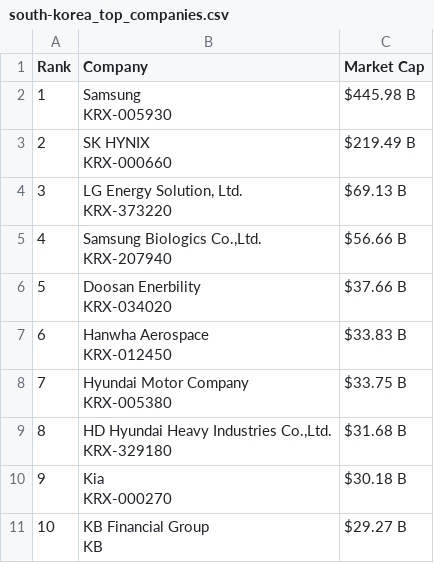
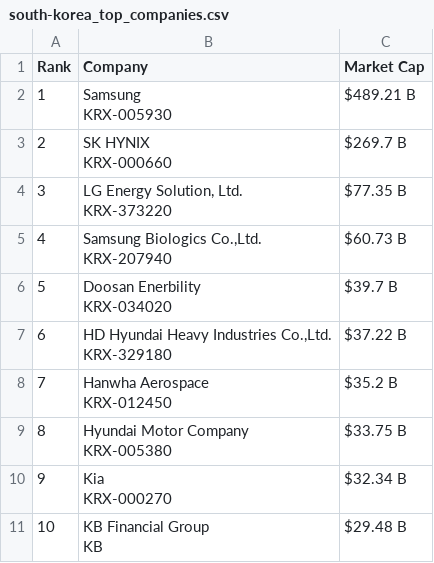
Before and after one commit to ayeeff/marketcap, a CSV file: data/south-korea_top_companies.csv, drawn as a sheet.

```diff
--- a/data/south-korea_top_companies.csv
+++ b/data/south-korea_top_companies.csv
@@ -1,21 +1,21 @@
 Rank,Company,Market Cap
-1,"Samsung
-KRX-005930",$445.98 B
-2,"SK HYNIX
-KRX-000660",$219.49 B
-3,"LG Energy Solution, Ltd.
-KRX-373220",$69.13 B
-4,"Samsung Biologics Co.,Ltd.
-KRX-207940",$56.66 B
-5,"Doosan Enerbility
-KRX-034020",$37.66 B
-6,"Hanwha Aerospace
-KRX-012450",$33.83 B
-7,"Hyundai Motor Company
-KRX-005380",$33.75 B
-8,"HD Hyundai Heavy Industries Co.,Ltd.
-KRX-329180",$31.68 B
-9,"Kia
-KRX-000270",$30.18 B
-10,"KB Financial Group
-KB",$29.27 B
+1,"Samsung
+KRX-005930",$489.21 B
+2,"SK HYNIX
+KRX-000660",$269.7 B
+3,"LG Energy Solution, Ltd.
+KRX-373220",$77.35 B
+4,"Samsung Biologics Co.,Ltd.
+KRX-207940",$60.73 B
+5,"Doosan Enerbility
+KRX-034020",$39.7 B
+6,"HD Hyundai Heavy Industries Co.,Ltd.
+KRX-329180",$37.22 B
+7,"Hanwha Aerospace
+KRX-012450",$35.2 B
+8,"Hyundai Motor Company
+KRX-005380",$33.75 B
+9,"Kia
+KRX-000270",$32.34 B
+10,"KB Financial Group
+KB",$29.48 B
```
